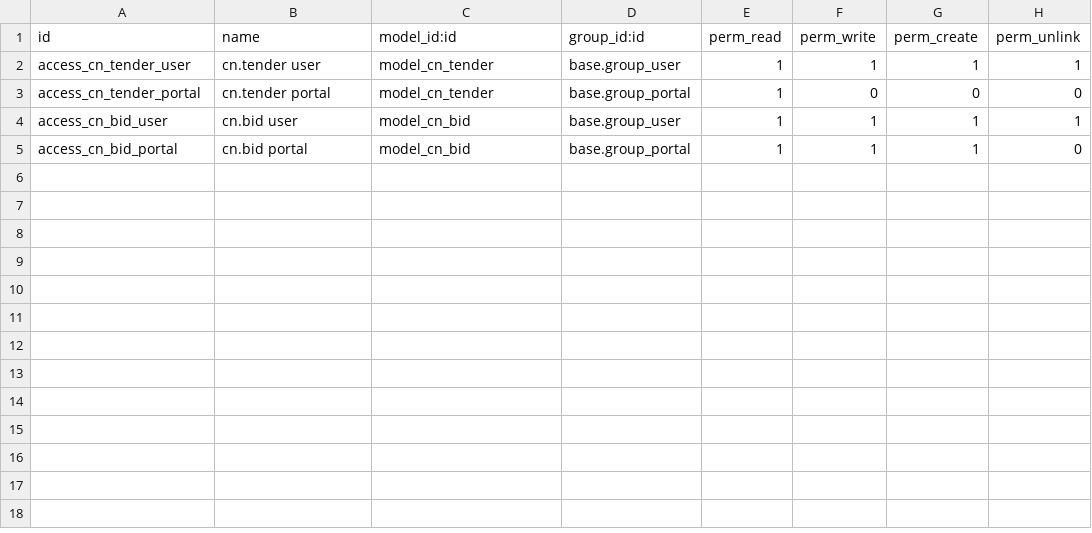
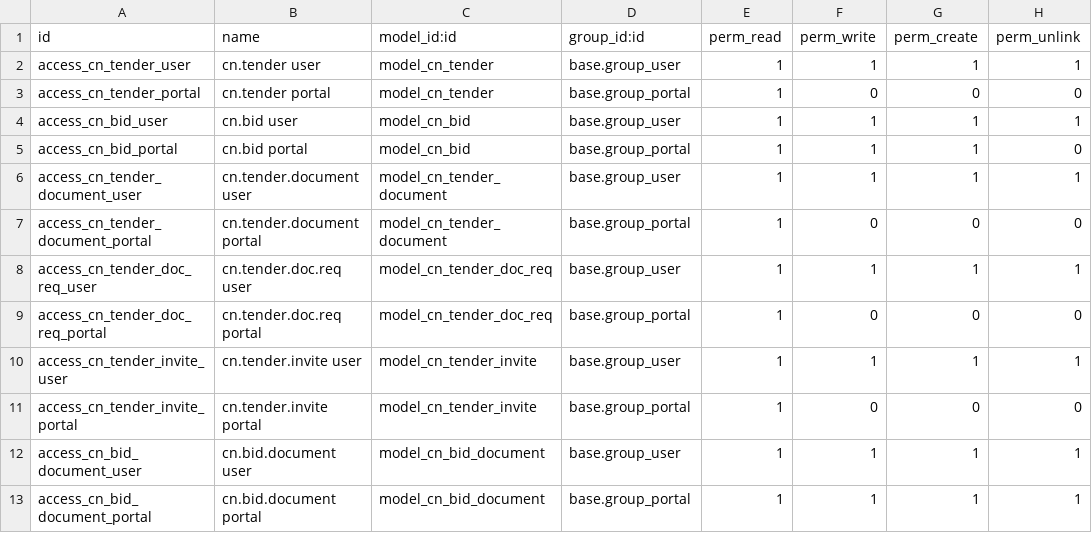
Before and after one commit to bsdinsight/realtypro, a CSV file: addons/_project/cn_hub/security/ir.model.access.csv, drawn as a sheet; the diff names each change by its address in the sheet, - before the commit and + after, or states it on an @@ line.

```diff
--- a/addons/_project/cn_hub/security/ir.model.access.csv
+++ b/addons/_project/cn_hub/security/ir.model.access.csv
+row 6: access_cn_tender_document_user | cn.tender.document user | model_cn_tender_document | base.group_user | 1 | 1 | 1 | 1
+row 7: access_cn_tender_document_portal | cn.tender.document portal | model_cn_tender_document | base.group_portal | 1 | 0 | 0 | 0
+row 8: access_cn_tender_doc_req_user | cn.tender.doc.req user | model_cn_tender_doc_req | base.group_user | 1 | 1 | 1 | 1
+row 9: access_cn_tender_doc_req_portal | cn.tender.doc.req portal | model_cn_tender_doc_req | base.group_portal | 1 | 0 | 0 | 0
+row 10: access_cn_tender_invite_user | cn.tender.invite user | model_cn_tender_invite | base.group_user | 1 | 1 | 1 | 1
+row 11: access_cn_tender_invite_portal | cn.tender.invite portal | model_cn_tender_invite | base.group_portal | 1 | 0 | 0 | 0
+row 12: access_cn_bid_document_user | cn.bid.document user | model_cn_bid_document | base.group_user | 1 | 1 | 1 | 1
+row 13: access_cn_bid_document_portal | cn.bid.document portal | model_cn_bid_document | base.group_portal | 1 | 1 | 1 | 1
```
Also changed, not shown: 10 other files.
